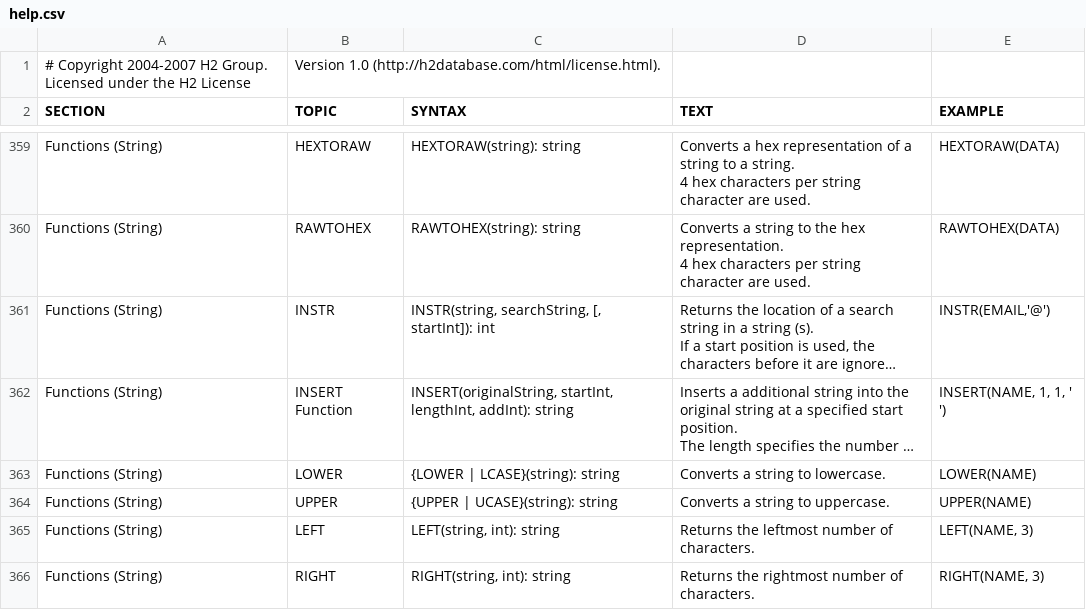
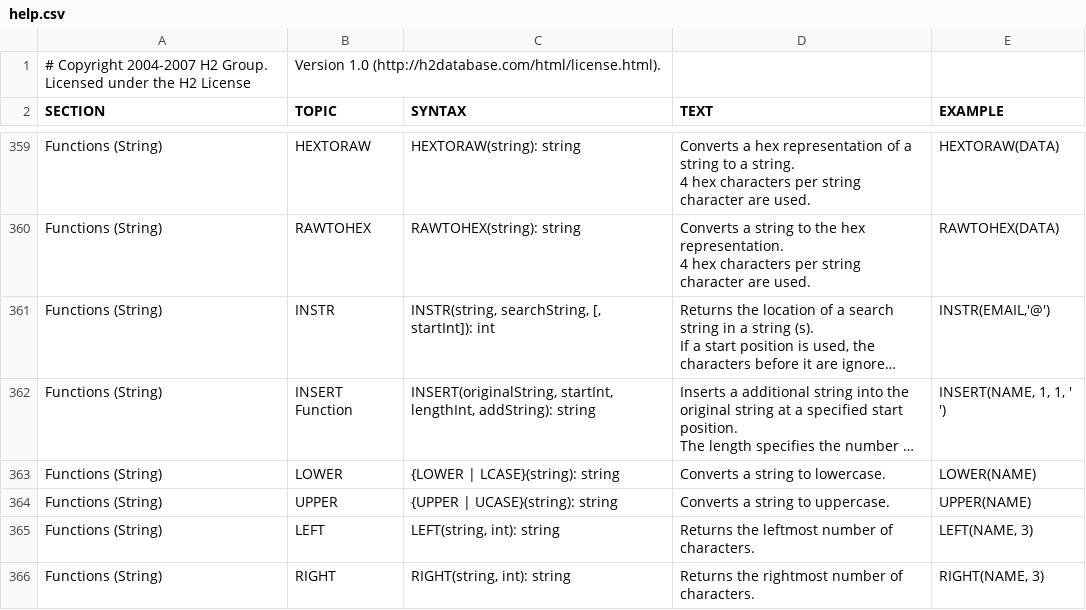
Before and after one commit to svn2github/H2-Mirror, a CSV file: h2/src/main/org/h2/res/help.csv, drawn as a sheet; only a part is shown, gaps mark what is left out; long unchanged cells end in …; the diff names each change by its address in the sheet, - before the commit and + after, or states it on an @@ line.

```diff
--- a/h2/src/main/org/h2/res/help.csv
+++ b/h2/src/main/org/h2/res/help.csv
-C362 (SYNTAX): …startInt, lengthInt, addInt): string
+C362 (SYNTAX): …startInt, lengthInt, addString): string
```
Also changed, not shown: 15 other files.
